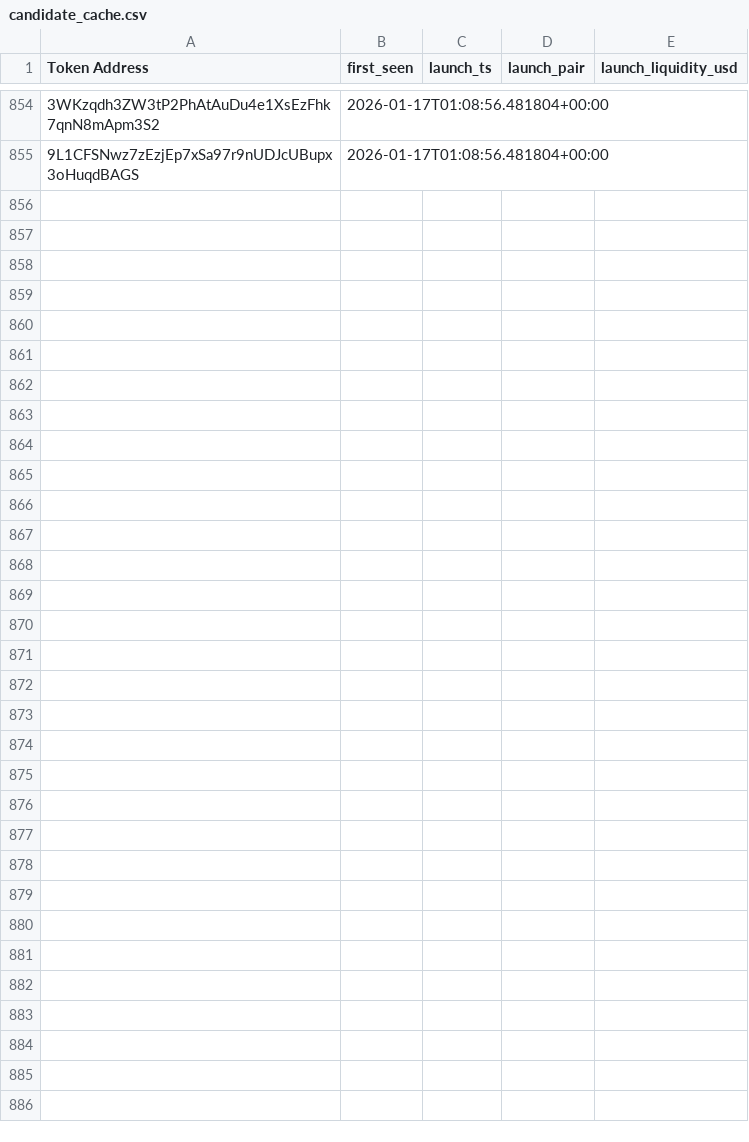
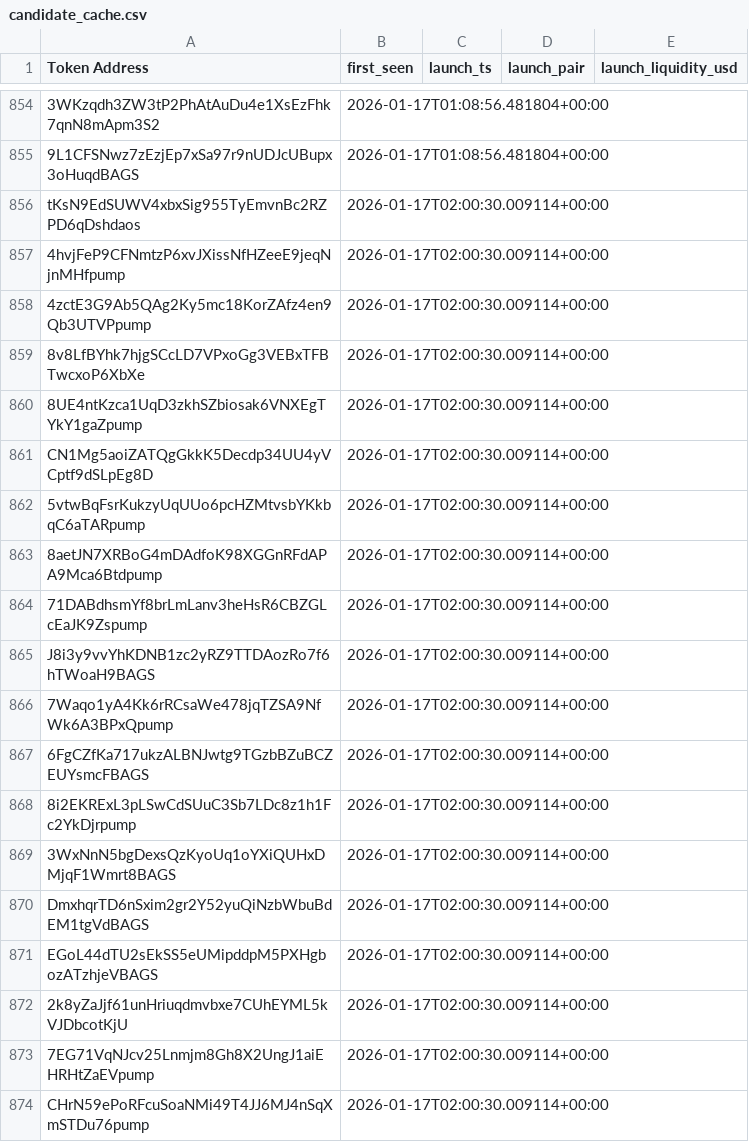
Before and after one commit to ziovajoz/solana-token-csv, a CSV file: candidate_cache.csv, drawn as a sheet; only a part is shown, gaps mark what is left out; the diff covers the shown part only; the diff names each change by its address in the sheet, - before the commit and + after, or states it on an @@ line.

Commit message:
Auto update shortlists 2026-01-17_13:10

```diff
--- a/candidate_cache.csv
+++ b/candidate_cache.csv
+row 856: tKsN9EdSUWV4xbxSig955TyEmvnBc2RZPD6qDshdaos | 2026-01-17T02:00:30.009114+00:00
+row 857: 4hvjFeP9CFNmtzP6xvJXissNfHZeeE9jeqNjnMHfpump | 2026-01-17T02:00:30.009114+00:00
+row 858: 4zctE3G9Ab5QAg2Ky5mc18KorZAfz4en9Qb3UTVPpump | 2026-01-17T02:00:30.009114+00:00
+row 859: 8v8LfBYhk7hjgSCcLD7VPxoGg3VEBxTFBTwcxoP6XbXe | 2026-01-17T02:00:30.009114+00:00
+row 860: 8UE4ntKzca1UqD3zkhSZbiosak6VNXEgTYkY1gaZpump | 2026-01-17T02:00:30.009114+00:00
+row 861: CN1Mg5aoiZATQgGkkK5Decdp34UU4yVCptf9dSLpEg8D | 2026-01-17T02:00:30.009114+00:00
+row 862: 5vtwBqFsrKukzyUqUUo6pcHZMtvsbYKkbqC6aTARpump | 2026-01-17T02:00:30.009114+00:00
+row 863: 8aetJN7XRBoG4mDAdfoK98XGGnRFdAPA9Mca6Btdpump | 2026-01-17T02:00:30.009114+00:00
+row 864: 71DABdhsmYf8brLmLanv3heHsR6CBZGLcEaJK9Zspump | 2026-01-17T02:00:30.009114+00:00
+row 865: J8i3y9vvYhKDNB1zc2yRZ9TTDAozRo7f6hTWoaH9BAGS | 2026-01-17T02:00:30.009114+00:00
+row 866: 7Waqo1yA4Kk6rRCsaWe478jqTZSA9NfWk6A3BPxQpump | 2026-01-17T02:00:30.009114+00:00
+row 867: 6FgCZfKa717ukzALBNJwtg9TGzbBZuBCZEUYsmcFBAGS | 2026-01-17T02:00:30.009114+00:00
+row 868: 8i2EKRExL3pLSwCdSUuC3Sb7LDc8z1h1Fc2YkDjrpump | 2026-01-17T02:00:30.009114+00:00
+row 869: 3WxNnN5bgDexsQzKyoUq1oYXiQUHxDMjqF1Wmrt8BAGS | 2026-01-17T02:00:30.009114+00:00
+row 870: DmxhqrTD6nSxim2gr2Y52yuQiNzbWbuBdEM1tgVdBAGS | 2026-01-17T02:00:30.009114+00:00
+row 871: EGoL44dTU2sEkSS5eUMipddpM5PXHgbozATzhjeVBAGS | 2026-01-17T02:00:30.009114+00:00
+row 872: 2k8yZaJjf61unHriuqdmvbxe7CUhEYML5kVJDbcotKjU | 2026-01-17T02:00:30.009114+00:00
+row 873: 7EG71VqNJcv25Lnmjm8Gh8X2UngJ1aiEHRHtZaEVpump | 2026-01-17T02:00:30.009114+00:00
+row 874: CHrN59ePoRFcuSoaNMi49T4JJ6MJ4nSqXmSTDu76pump | 2026-01-17T02:00:30.009114+00:00
```
Also changed, not shown: 34 added rows elsewhere in this file.
